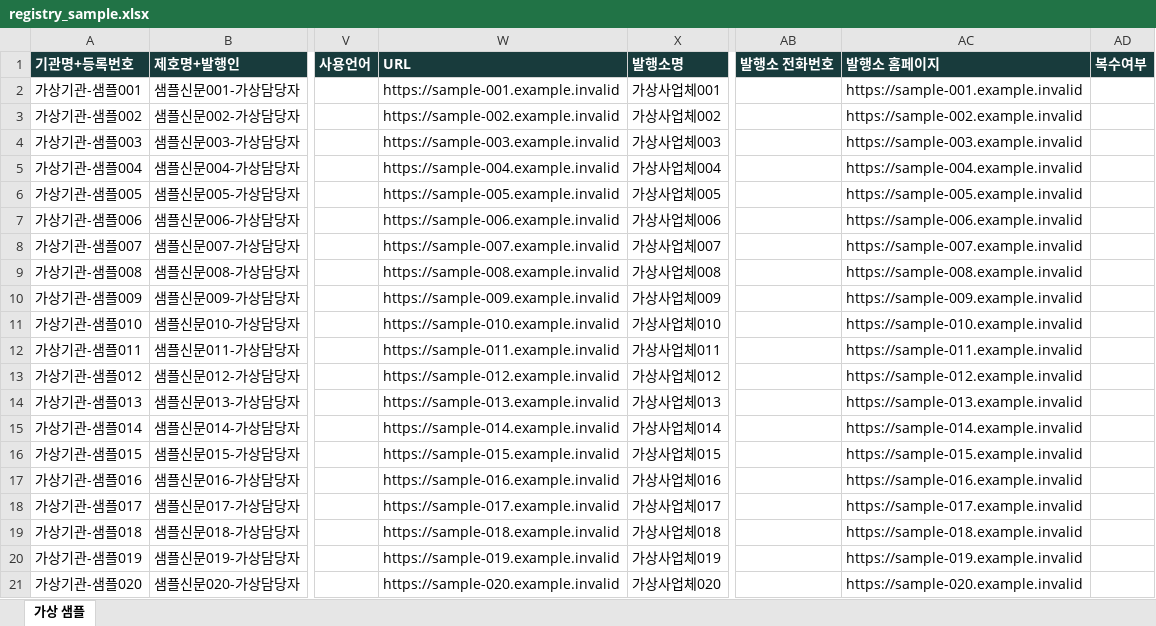
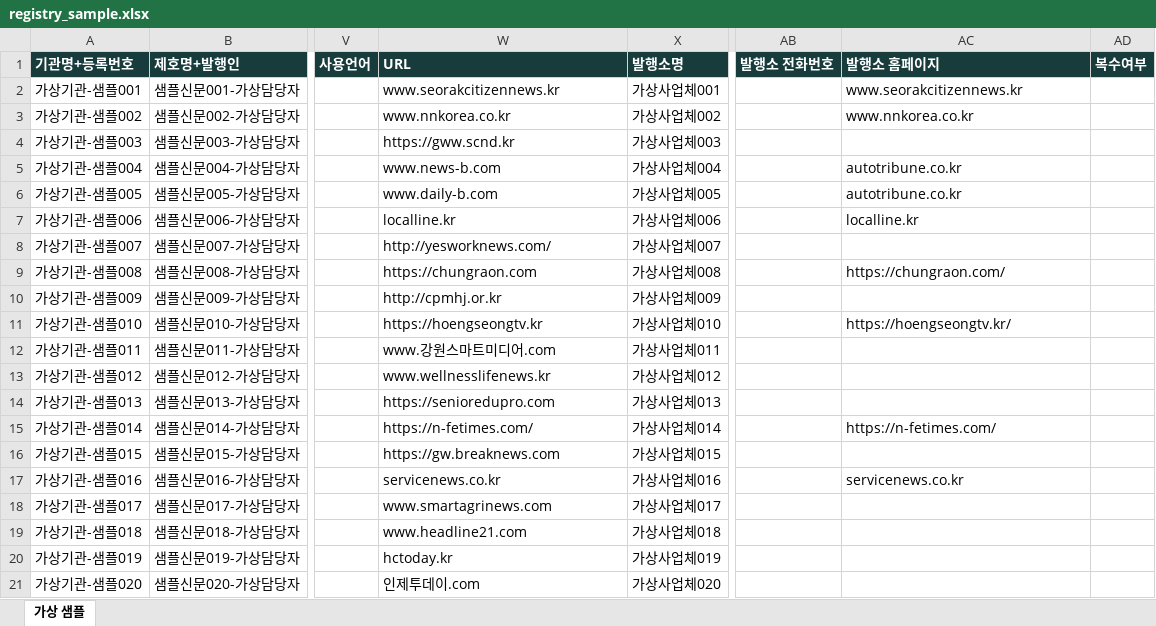
Before and after one commit to sincerelsj/presspatrol, an Excel workbook: examples/registry/registry_sample.xlsx, sheet 가상 샘플, drawn as a sheet; only a part is shown, gaps mark what is left out; values as stored, in another font and other column widths than the file's, no borders; the diff names each change by its address in the sheet, - before the commit and + after, or states it on an @@ line.

Commit message:
fix: retain real homepage URLs in anonymized sample

```diff
--- a/examples/registry/registry_sample.xlsx (sheet 가상 샘플)
+++ b/examples/registry/registry_sample.xlsx (sheet 가상 샘플)
-W2 (URL): https://sample-001.example.invalid
+W2 (URL): www.seorakcitizennews.kr
-AC2 (발행소 홈페이지): https://sample-001.example.invalid
+AC2 (발행소 홈페이지): www.seorakcitizennews.kr
-W3 (URL): https://sample-002.example.invalid
+W3 (URL): www.nnkorea.co.kr
-AC3 (발행소 홈페이지): https://sample-002.example.invalid
+AC3 (발행소 홈페이지): www.nnkorea.co.kr
-W4 (URL): https://sample-003.example.invalid
+W4 (URL): https://gww.scnd.kr
-AC4 (발행소 홈페이지): https://sample-003.example.invalid
+AC4 (발행소 홈페이지): (empty)
-W5 (URL): https://sample-004.example.invalid
+W5 (URL): www.news-b.com
-AC5 (발행소 홈페이지): https://sample-004.example.invalid
+AC5 (발행소 홈페이지): autotribune.co.kr
-W6 (URL): https://sample-005.example.invalid
+W6 (URL): www.daily-b.com
-AC6 (발행소 홈페이지): https://sample-005.example.invalid
+AC6 (발행소 홈페이지): autotribune.co.kr
-W7 (URL): https://sample-006.example.invalid
+W7 (URL): localline.kr
-AC7 (발행소 홈페이지): https://sample-006.example.invalid
+AC7 (발행소 홈페이지): localline.kr
-W8 (URL): https://sample-007.example.invalid
+W8 (URL): http://yesworknews.com/
-AC8 (발행소 홈페이지): https://sample-007.example.invalid
+AC8 (발행소 홈페이지): (empty)
-W9 (URL): https://sample-008.example.invalid
+W9 (URL): https://chungraon.com
-AC9 (발행소 홈페이지): https://sample-008.example.invalid
+AC9 (발행소 홈페이지): https://chungraon.com/
-W10 (URL): https://sample-009.example.invalid
+W10 (URL): http://cpmhj.or.kr
-AC10 (발행소 홈페이지): https://sample-009.example.invalid
+AC10 (발행소 홈페이지): (empty)
-W11 (URL): https://sample-010.example.invalid
+W11 (URL): https://hoengseongtv.kr
-AC11 (발행소 홈페이지): https://sample-010.example.invalid
+AC11 (발행소 홈페이지): https://hoengseongtv.kr/
-W12 (URL): https://sample-011.example.invalid
+W12 (URL): www.강원스마트미디어.com
-AC12 (발행소 홈페이지): https://sample-011.example.invalid
+AC12 (발행소 홈페이지): (empty)
-W13 (URL): https://sample-012.example.invalid
+W13 (URL): www.wellnesslifenews.kr
-AC13 (발행소 홈페이지): https://sample-012.example.invalid
+AC13 (발행소 홈페이지): (empty)
-W14 (URL): https://sample-013.example.invalid
+W14 (URL): https://senioredupro.com
-AC14 (발행소 홈페이지): https://sample-013.example.invalid
+AC14 (발행소 홈페이지): (empty)
-W15 (URL): https://sample-014.example.invalid
+W15 (URL): https://n-fetimes.com/
-AC15 (발행소 홈페이지): https://sample-014.example.invalid
+AC15 (발행소 홈페이지): https://n-fetimes.com/
-W16 (URL): https://sample-015.example.invalid
+W16 (URL): https://gw.breaknews.com
-AC16 (발행소 홈페이지): https://sample-015.example.invalid
+AC16 (발행소 홈페이지): (empty)
-W17 (URL): https://sample-016.example.invalid
+W17 (URL): servicenews.co.kr
-AC17 (발행소 홈페이지): https://sample-016.example.invalid
+AC17 (발행소 홈페이지): servicenews.co.kr
-W18 (URL): https://sample-017.example.invalid
+W18 (URL): www.smartagrinews.com
-AC18 (발행소 홈페이지): https://sample-017.example.invalid
+AC18 (발행소 홈페이지): (empty)
-W19 (URL): https://sample-018.example.invalid
+W19 (URL): www.headline21.com
-AC19 (발행소 홈페이지): https://sample-018.example.invalid
+AC19 (발행소 홈페이지): (empty)
-W20 (URL): https://sample-019.example.invalid
+W20 (URL): hctoday.kr
-AC20 (발행소 홈페이지): https://sample-019.example.invalid
+AC20 (발행소 홈페이지): (empty)
-W21 (URL): https://sample-020.example.invalid
+W21 (URL): 인제투데이.com
-AC21 (발행소 홈페이지): https://sample-020.example.invalid
+AC21 (발행소 홈페이지): (empty)
```
Also changed, not shown: 14 other files.
